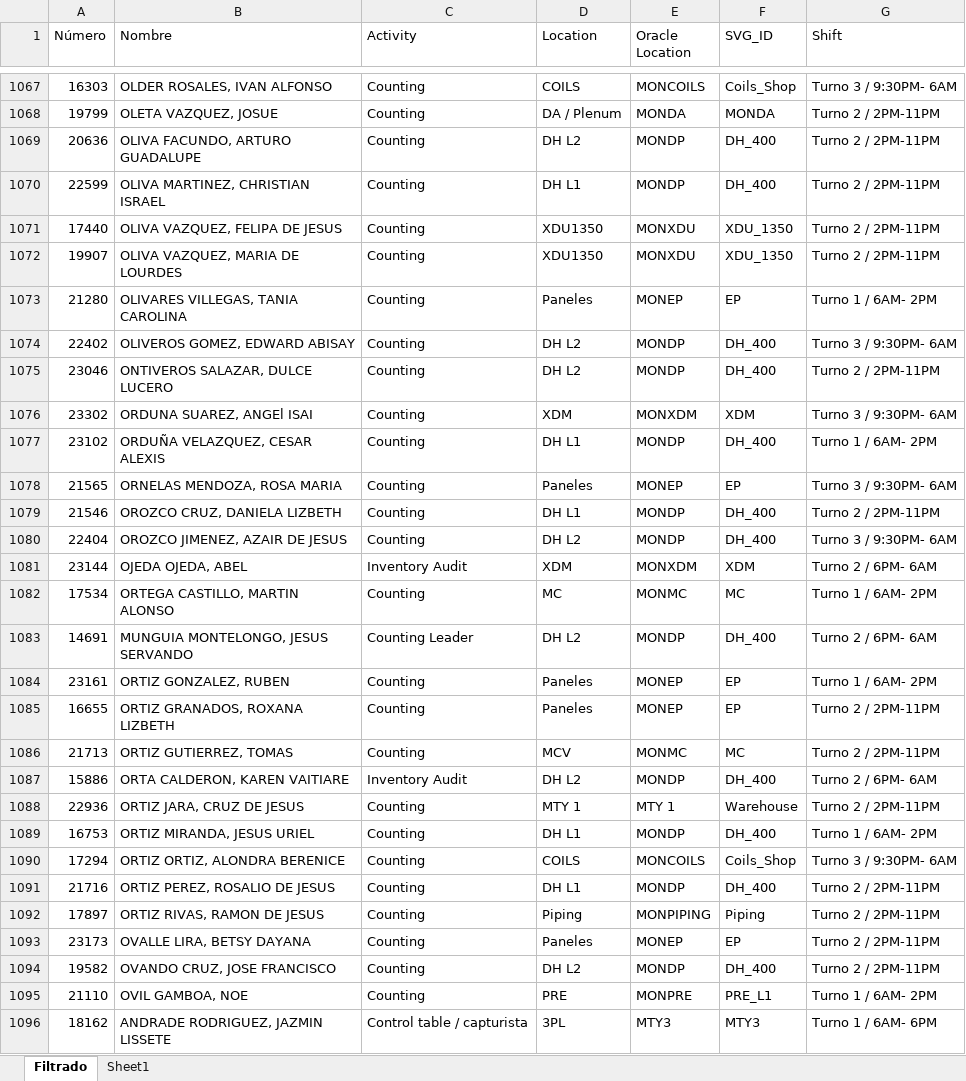
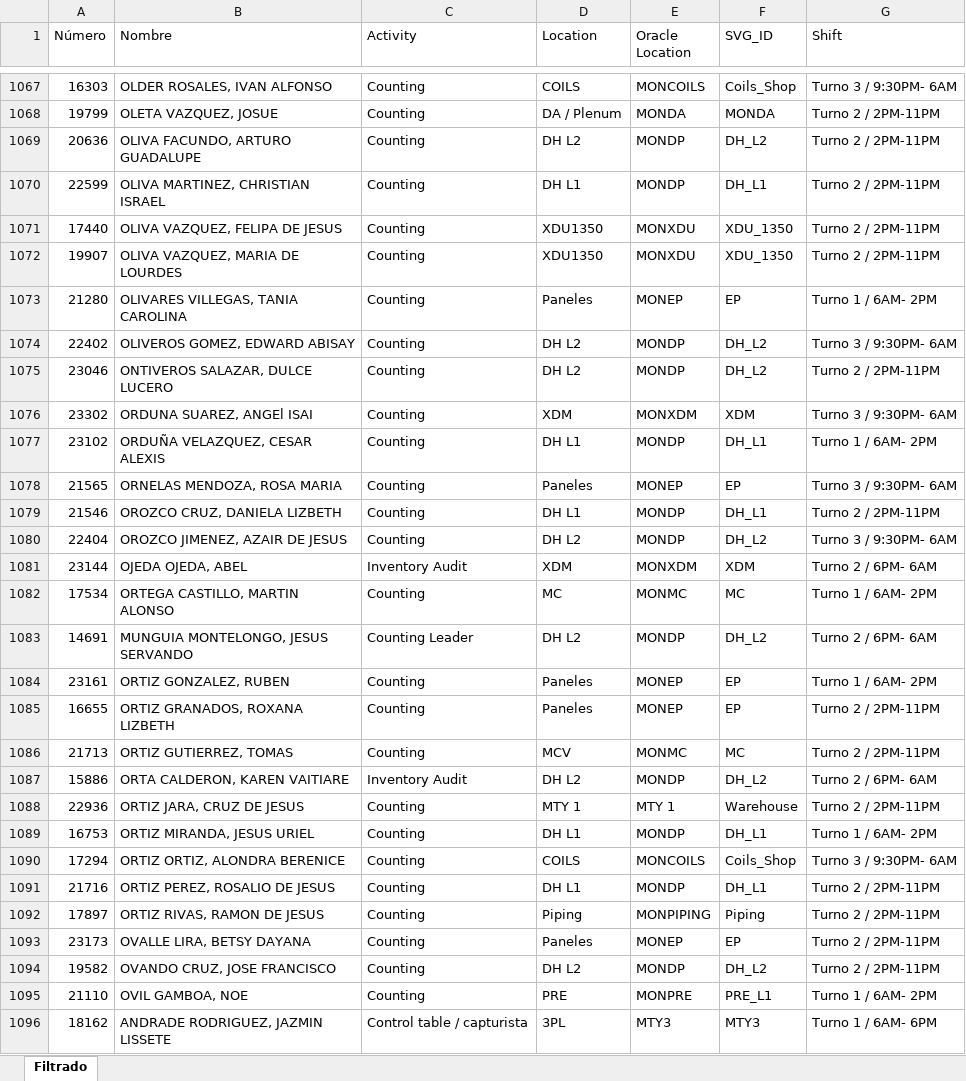
Before and after one commit to MiguelCarranza414/Mapa-Interativo, an Excel workbook: data/roles_areas.xlsx, sheet Filtrado, drawn as a sheet; only a part is shown, gaps mark what is left out; values as stored, in another font and other column widths than the file's, no borders; the diff covers the shown part only; the diff names each change by its address in the sheet, - before the commit and + after, or states it on an @@ line.

```diff
--- a/data/roles_areas.xlsx (sheet Filtrado)
+++ b/data/roles_areas.xlsx (sheet Filtrado)
-sheet tab: Sheet1
-F1069 (SVG_ID): DH_400
+F1069 (SVG_ID): DH_L2
-F1070 (SVG_ID): DH_400
+F1070 (SVG_ID): DH_L1
-F1074:F1075 (SVG_ID): DH_400
+F1074:F1075 (SVG_ID): DH_L2
-F1077 (SVG_ID): DH_400
+F1077 (SVG_ID): DH_L1
-F1079 (SVG_ID): DH_400
+F1079 (SVG_ID): DH_L1
-F1080 (SVG_ID): DH_400
+F1080 (SVG_ID): DH_L2
-F1083 (SVG_ID): DH_400
+F1083 (SVG_ID): DH_L2
-F1087 (SVG_ID): DH_400
+F1087 (SVG_ID): DH_L2
-F1089 (SVG_ID): DH_400
+F1089 (SVG_ID): DH_L1
-F1091 (SVG_ID): DH_400
+F1091 (SVG_ID): DH_L1
-F1094 (SVG_ID): DH_400
+F1094 (SVG_ID): DH_L2
```
Also changed, not shown: 323 edited cells and cell formats elsewhere in this sheet.
